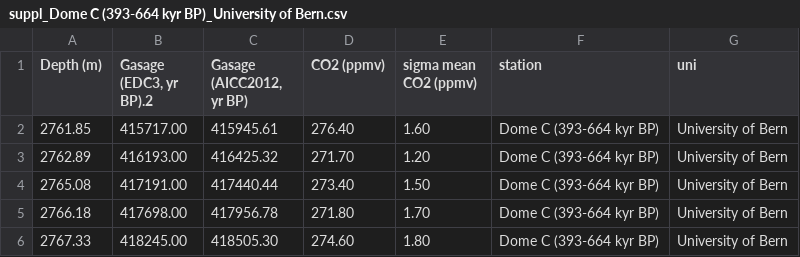
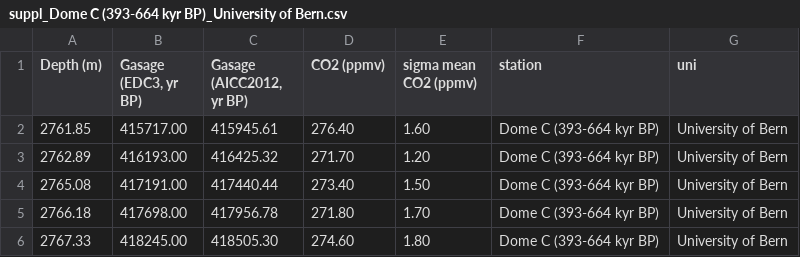
Before and after one commit to cpjm/pfda_project1, a CSV file: pfda_project2/data/suppl_Dome C (393-664 kyr BP)_University of Bern.csv, drawn as a sheet; only a part is shown.

Commit message:
Added code for Talos Dome (35-68 kyr BP)

```diff
--- a/pfda_project2/data/suppl_Dome C (393-664 kyr BP)_University of Bern.csv
+++ b/pfda_project2/data/suppl_Dome C (393-664 kyr BP)_University of Bern.csv
@@ -1,2 +1,2 @@
-Depth (m),"Gasage (EDC3, yr BP).2","Gasage (AICC2012, yr BP)",CO2 (ppmv),sigma mean CO2 (ppmv),station,uni
+Depth (m),"Gasage (EDC3, yr BP)","Gasage (AICC2012, yr BP)",CO2 (ppmv),sigma mean CO2 (ppmv),station,uni
 2761.85,415717.00,415945.61,276.40,1.60,Dome C (393-664 kyr BP),University of Bern
```
Also changed, not shown: pfda_project2/data/suppl_Dome C (611-800 kyr BP)_University of Bern.csv, 4 other files.
